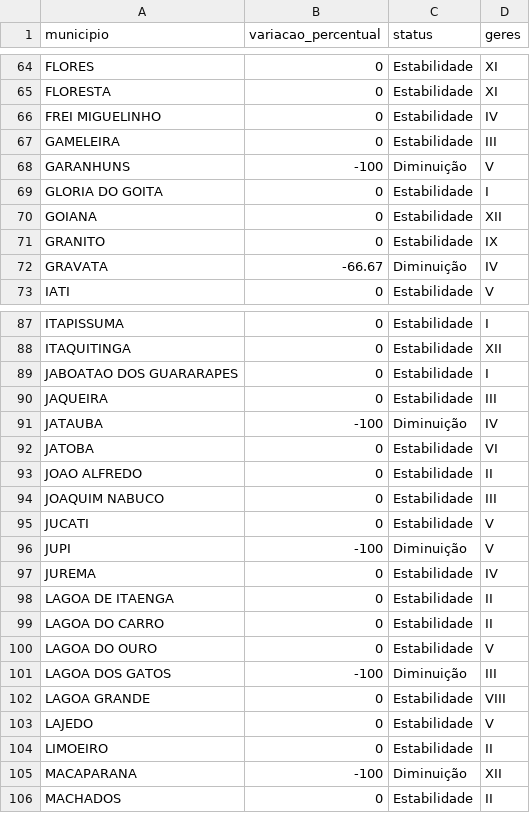
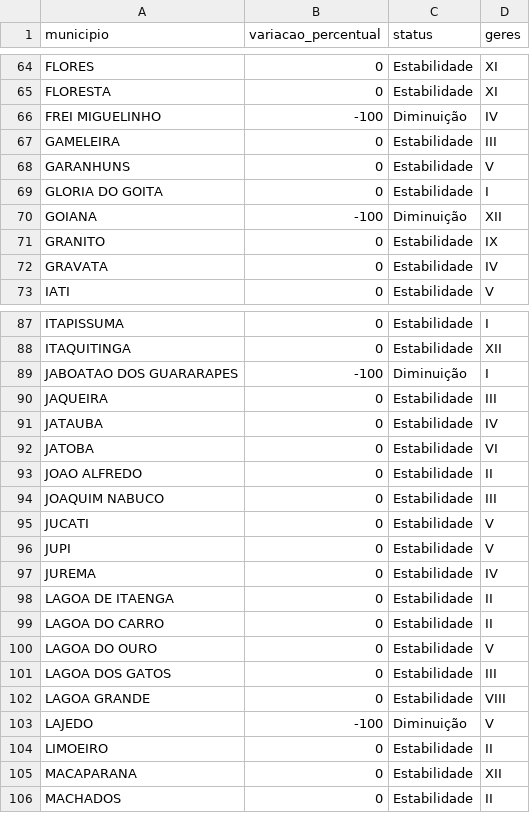
Before and after one commit to edneide/covid-19_Pernambuco, a CSV file: variacao_obitos_PE.csv, drawn as a sheet; only a part is shown, gaps mark what is left out; the diff covers the shown part only.

```diff
--- a/variacao_obitos_PE.csv
+++ b/variacao_obitos_PE.csv
@@ -65,9 +65,9 @@
 "FLORESTA",0,"Estabilidade","XI"
-"FREI MIGUELINHO",0,"Estabilidade","IV"
+"FREI MIGUELINHO",-100,"Diminuição","IV"
 "GAMELEIRA",0,"Estabilidade","III"
-"GARANHUNS",-100,"Diminuição","V"
+"GARANHUNS",0,"Estabilidade","V"
 "GLORIA DO GOITA",0,"Estabilidade","I"
-"GOIANA",0,"Estabilidade","XII"
+"GOIANA",-100,"Diminuição","XII"
 "GRANITO",0,"Estabilidade","IX"
-"GRAVATA",-66.67,"Diminuição","IV"
+"GRAVATA",0,"Estabilidade","IV"
 "IATI",0,"Estabilidade","V"
@@ -88,5 +88,5 @@
 "ITAQUITINGA",0,"Estabilidade","XII"
-"JABOATAO DOS GUARARAPES",0,"Estabilidade","I"
+"JABOATAO DOS GUARARAPES",-100,"Diminuição","I"
 "JAQUEIRA",0,"Estabilidade","III"
-"JATAUBA",-100,"Diminuição","IV"
+"JATAUBA",0,"Estabilidade","IV"
 "JATOBA",0,"Estabilidade","VI"
@@ -95,3 +95,3 @@
 "JUCATI",0,"Estabilidade","V"
-"JUPI",-100,"Diminuição","V"
+"JUPI",0,"Estabilidade","V"
 "JUREMA",0,"Estabilidade","IV"
@@ -100,7 +100,7 @@
 "LAGOA DO OURO",0,"Estabilidade","V"
-"LAGOA DOS GATOS",-100,"Diminuição","III"
+"LAGOA DOS GATOS",0,"Estabilidade","III"
 "LAGOA GRANDE",0,"Estabilidade","VIII"
-"LAJEDO",0,"Estabilidade","V"
+"LAJEDO",-100,"Diminuição","V"
 "LIMOEIRO",0,"Estabilidade","II"
-"MACAPARANA",-100,"Diminuição","XII"
+"MACAPARANA",0,"Estabilidade","XII"
 "MACHADOS",0,"Estabilidade","II"
```
Also changed, not shown: 53 edited cells elsewhere in this file, variacao_casos_PE.csv.
